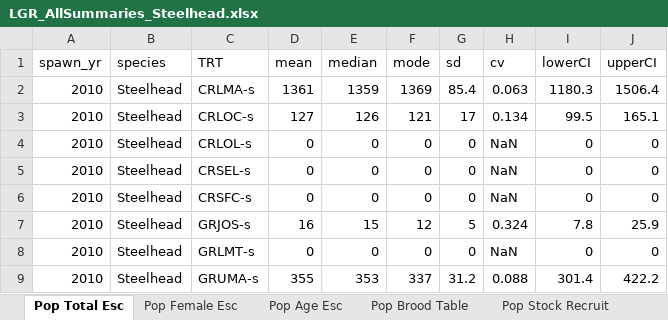
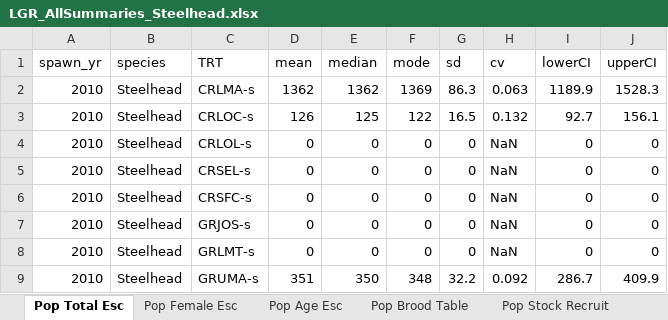
Before and after one commit to ryankinzer/SnakeBasinFishStatus, an Excel workbook: Abundance_results/LGR_AllSummaries_Steelhead.xlsx, sheet Pop Total Esc, drawn as a sheet; only a part is shown; values as stored, in another font and other column widths than the file's, no borders; the diff covers the shown part only; the diff names each change by its address in the sheet, - before the commit and + after, or states it on an @@ line.

```diff
--- a/Abundance_results/LGR_AllSummaries_Steelhead.xlsx (sheet Pop Total Esc)
+++ b/Abundance_results/LGR_AllSummaries_Steelhead.xlsx (sheet Pop Total Esc)
-D2 (mean): 1361
+D2 (mean): 1362
-E2 (median): 1359
+E2 (median): 1362
-G2 (sd): 85.4
+G2 (sd): 86.3
-I2 (lowerCI): 1180.3
+I2 (lowerCI): 1189.9
-J2 (upperCI): 1506.4
+J2 (upperCI): 1528.3
-D3 (mean): 127
+D3 (mean): 126
-E3 (median): 126
+E3 (median): 125
-F3 (mode): 121
+F3 (mode): 122
-G3 (sd): 17
+G3 (sd): 16.5
-H3 (cv): 0.134
+H3 (cv): 0.132
-I3 (lowerCI): 99.5
+I3 (lowerCI): 92.7
-J3 (upperCI): 165.1
+J3 (upperCI): 156.1
-D7 (mean): 16
+D7 (mean): 0
-E7 (median): 15
+E7 (median): 0
-F7 (mode): 12
+F7 (mode): 0
-G7 (sd): 5
+G7 (sd): 0
-H7 (cv): 0.324
+H7 (cv): NaN
-I7 (lowerCI): 7.8
+I7 (lowerCI): 0
-J7 (upperCI): 25.9
+J7 (upperCI): 0
-D9 (mean): 355
+D9 (mean): 351
-E9 (median): 353
+E9 (median): 350
-F9 (mode): 337
+F9 (mode): 348
-G9 (sd): 31.2
+G9 (sd): 32.2
-H9 (cv): 0.088
+H9 (cv): 0.092
-I9 (lowerCI): 301.4
+I9 (lowerCI): 286.7
-J9 (upperCI): 422.2
+J9 (upperCI): 409.9
```
Also changed, not shown: 6 added rows, 6 removed rows and 1060 edited cells elsewhere in this sheet, sheet Pop Age Esc, sheet Pop Brood Table, sheet Pop Stock Recruit, sheet Pop Female Esc, sheet Pop Female Props, sheet Site Esc, 2 more sheets, Abundance_results/LGR_AllSummaries_Chinook.xlsx, 42 other files.
